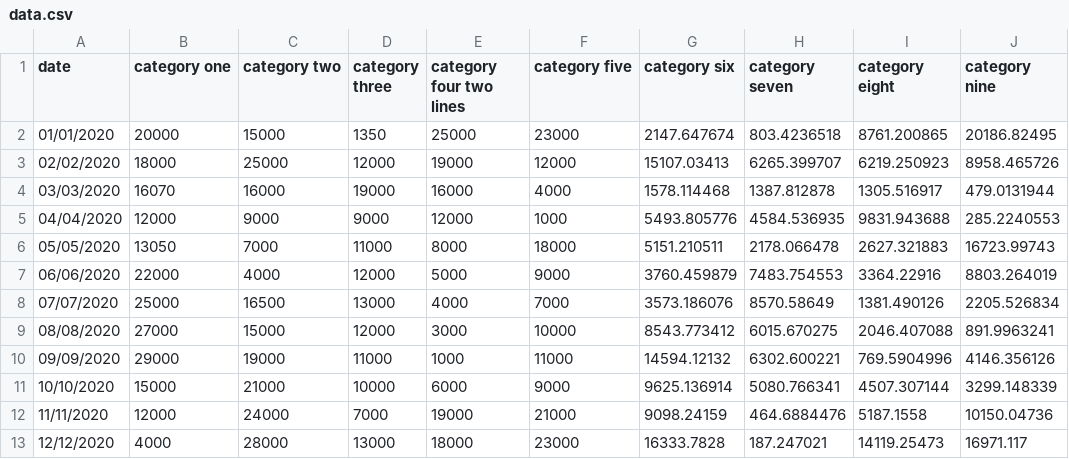
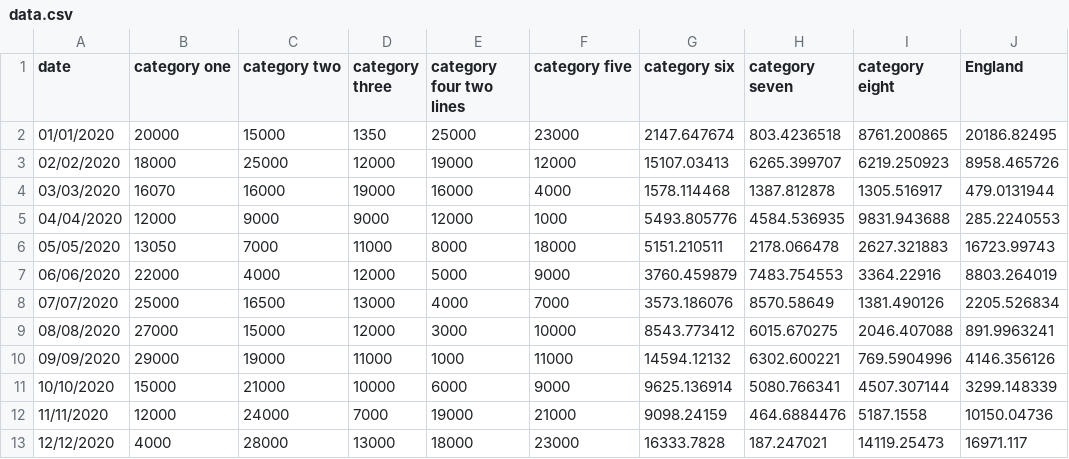
Before and after one commit to ONSvisual/Charts, a CSV file: line-chart-sm/data.csv, drawn as a sheet.

Commit message:
Adding reference line to small multiple line chart

```diff
--- a/line-chart-sm/data.csv
+++ b/line-chart-sm/data.csv
@@ -1,2 +1,2 @@
-date,category one,category two,category three,category four two lines,category five,category six,category seven,category eight,category nine
+date,category one,category two,category three,category four two lines,category five,category six,category seven,category eight,England
 01/01/2020,20000,15000,1350,25000,23000,2147.647674,803.4236518,8761.200865,20186.82495
```
Also changed, not shown: 2 other files.
